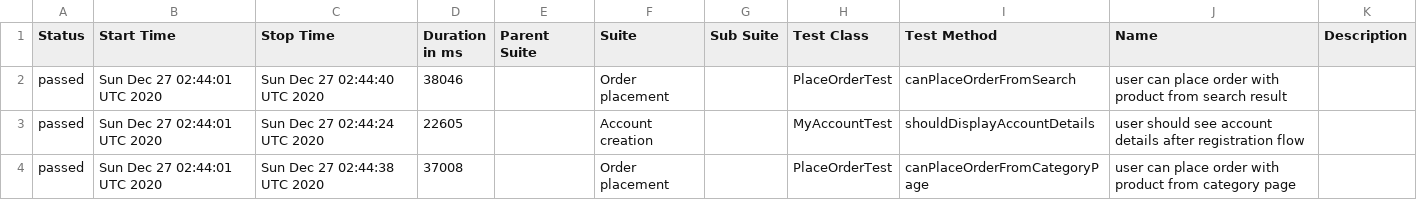
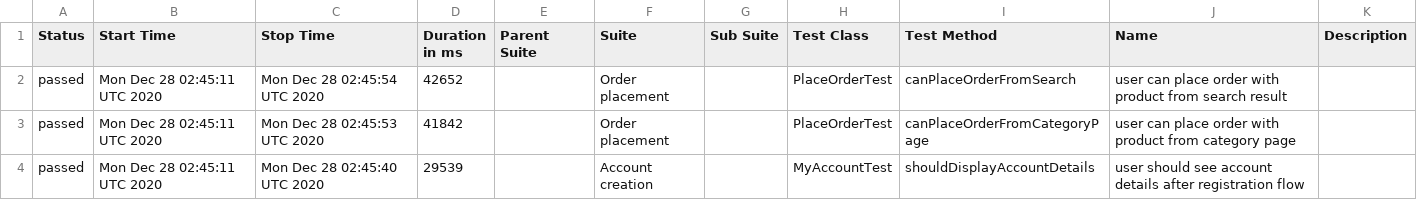
Before and after one commit to isandratskiy/automationpractice-github-actions-demo, a CSV file: data/suites.csv, drawn as a sheet.

```diff
--- a/data/suites.csv
+++ b/data/suites.csv
@@ -1,4 +1,4 @@
 "Status","Start Time","Stop Time","Duration in ms","Parent Suite","Suite","Sub Suite","Test Class","Test Method","Name","Description"
-"passed","Sun Dec 27 02:44:01 UTC 2020","Sun Dec 27 02:44:40 UTC 2020","38046","","Order placement","","PlaceOrderTest","canPlaceOrderFromSearch","user can place order with product from search result",""
-"passed","Sun Dec 27 02:44:01 UTC 2020","Sun Dec 27 02:44:24 UTC 2020","22605","","Account creation","","MyAccountTest","shouldDisplayAccountDetails","user should see account details after registration flow",""
-"passed","Sun Dec 27 02:44:01 UTC 2020","Sun Dec 27 02:44:38 UTC 2020","37008","","Order placement","","PlaceOrderTest","canPlaceOrderFromCategoryPage","user can place order with product from category page",""
+"passed","Mon Dec 28 02:45:11 UTC 2020","Mon Dec 28 02:45:54 UTC 2020","42652","","Order placement","","PlaceOrderTest","canPlaceOrderFromSearch","user can place order with product from search result",""
+"passed","Mon Dec 28 02:45:11 UTC 2020","Mon Dec 28 02:45:53 UTC 2020","41842","","Order placement","","PlaceOrderTest","canPlaceOrderFromCategoryPage","user can place order with product from category page",""
+"passed","Mon Dec 28 02:45:11 UTC 2020","Mon Dec 28 02:45:40 UTC 2020","29539","","Account creation","","MyAccountTest","shouldDisplayAccountDetails","user should see account details after registration flow",""
```
Also changed, not shown: 16 other files.
